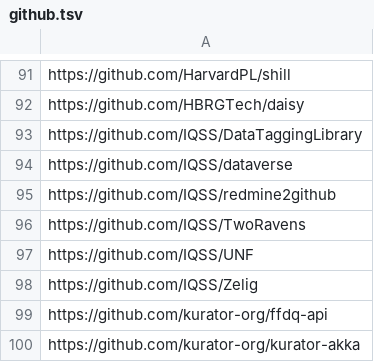
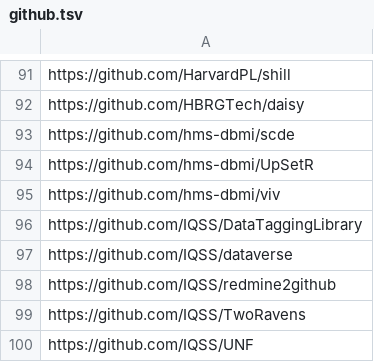
Before and after one commit to IQSS/open-source-at-harvard, a TSV file: github.tsv, drawn as a sheet; only a part is shown, gaps mark what is left out; the shorter side is filled out with more unchanged rows; the diff names each change by its address in the sheet, - before the commit and + after, or states it on an @@ line.

Commit message:
add repos from hms-dbmi #11

```diff
--- a/github.tsv
+++ b/github.tsv
+row 93: https://github.com/hms-dbmi/scde
+row 94: https://github.com/hms-dbmi/UpSetR
+row 95: https://github.com/hms-dbmi/viv
```
